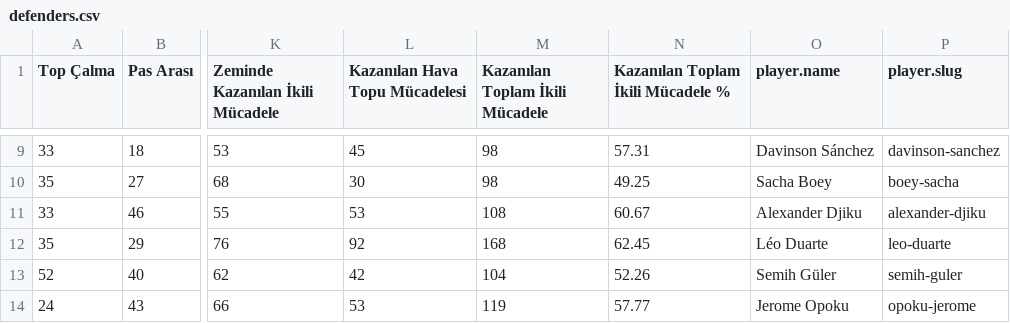
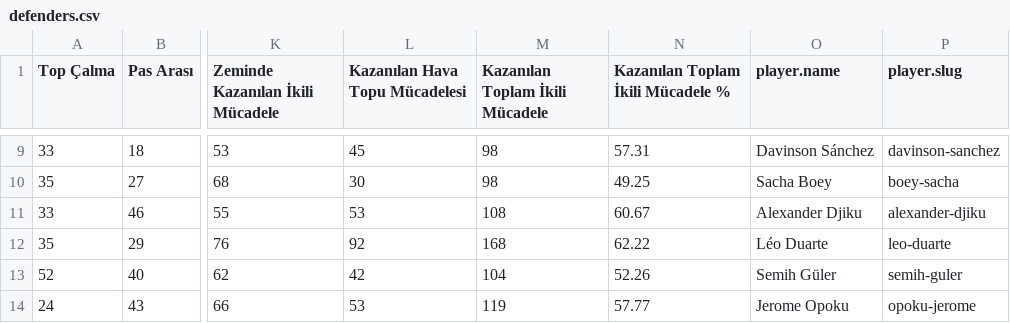
Before and after one commit to scatterradarcsv/csv_scatter_radar_total, a CSV file: defenders.csv, drawn as a sheet; only a part is shown, gaps mark what is left out; the diff covers the shown part only; the diff names each change by its address in the sheet, - before the commit and + after, or states it on an @@ line.

```diff
--- a/defenders.csv
+++ b/defenders.csv
-N12: 62.45
+N12: 62.22
```
Also changed, not shown: 30 edited cells elsewhere in this file.
